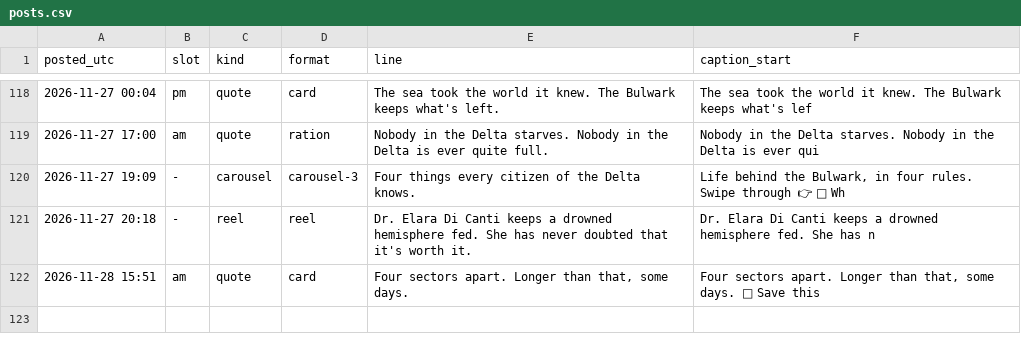
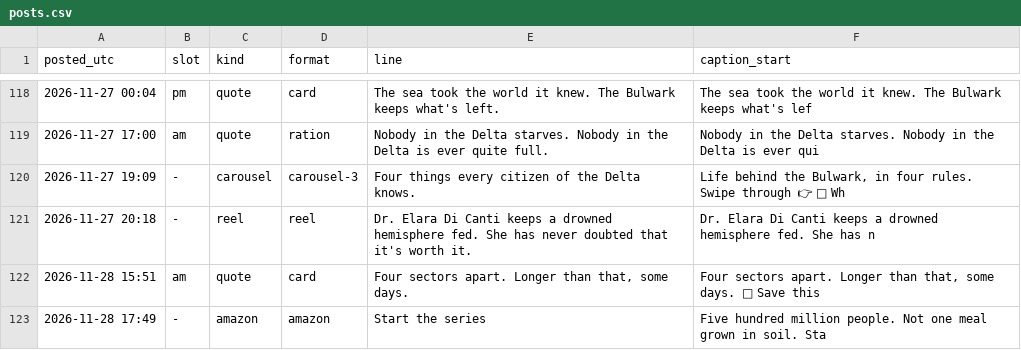
Before and after one commit to somhairlemaccormick-collab/The-Drowned-Concordat-Promo, a CSV file: log/posts.csv, drawn as a sheet; only a part is shown, gaps mark what is left out; the diff names each change by its address in the sheet, - before the commit and + after, or states it on an @@ line.

```diff
--- a/log/posts.csv
+++ b/log/posts.csv
+row 123: 2026-11-28 17:49 | - | amazon | amazon | Start the series | Five hundred million people. Not one meal grown in soil. Sta
```
Also changed, not shown: 2 other files.
